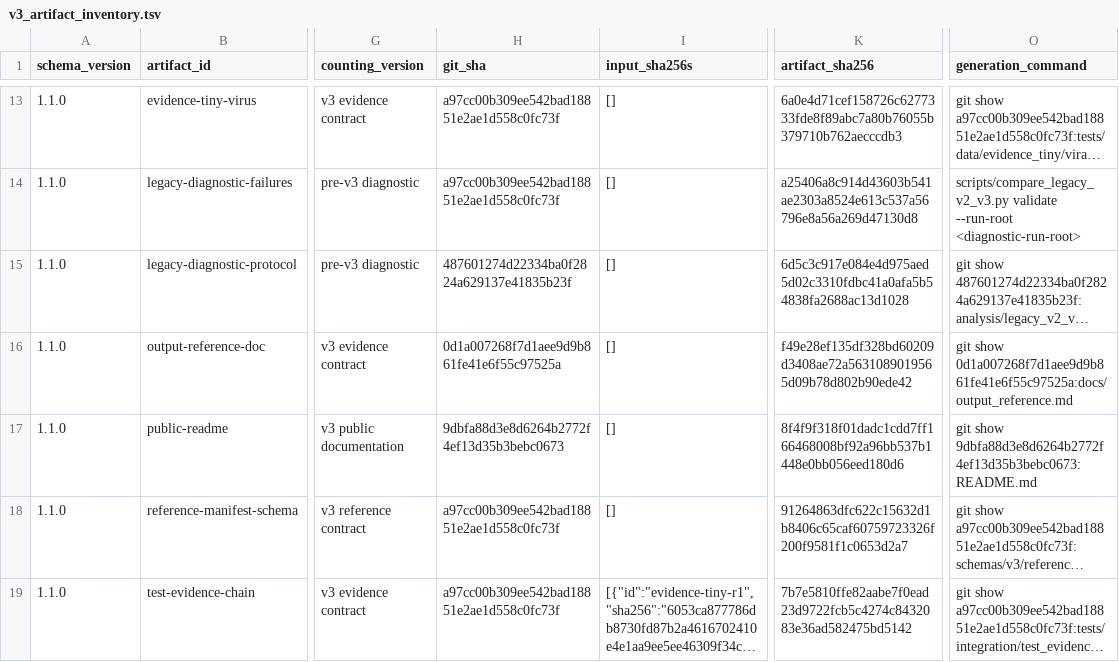
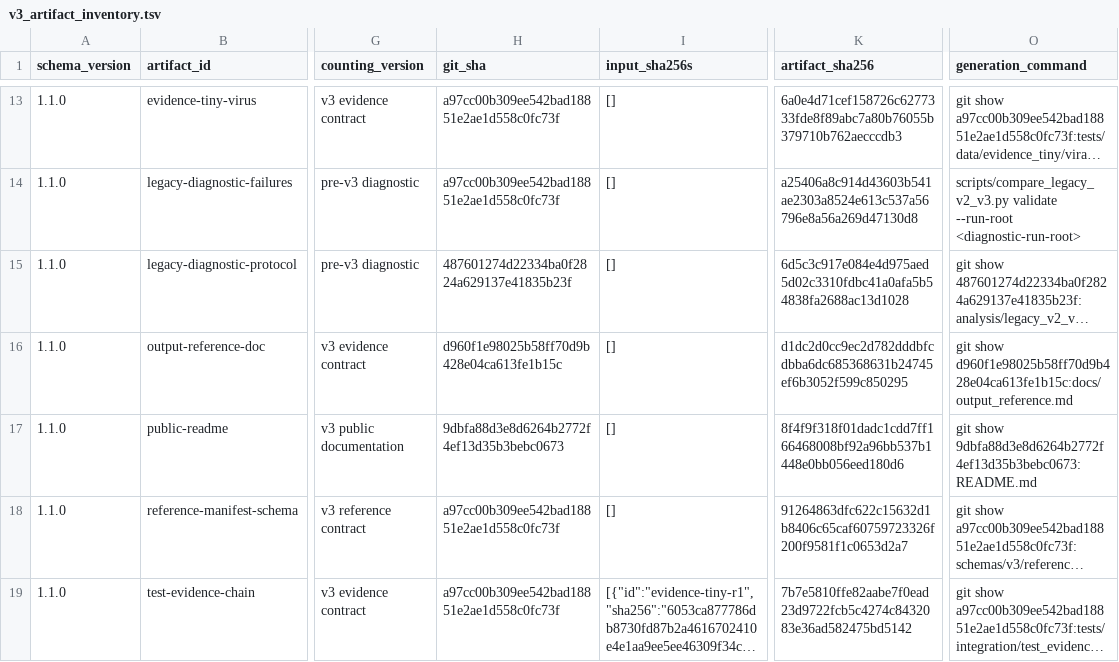
Before and after one commit to mdmanurung/ViralScan, a TSV file: analysis/v3_artifact_inventory.tsv, drawn as a sheet; only a part is shown, gaps mark what is left out; long unchanged cells end in …; the diff names each change by its address in the sheet, - before the commit and + after, or states it on an @@ line.

```diff
--- a/analysis/v3_artifact_inventory.tsv
+++ b/analysis/v3_artifact_inventory.tsv
-H16 (git_sha): 0d1a007268f7d1aee9d9b861fe41e6f55c97525a
+H16 (git_sha): d960f1e98025b58ff70d9b428e04ca613fe1b15c
-K16 (artifact_sha256): f49e28ef135df328bd60209d3408ae72a5631089019565d09b78d802b90ede42
+K16 (artifact_sha256): d1dc2d0cc9ec2d782dddbfcdbba6dc685368631b24745ef6b3052f599c850295
-O16 (generation_command): git show 0d1a007268f7d1aee9d9b861fe41e6f55c97525a:docs/output_reference.md
+O16 (generation_command): git show d960f1e98025b58ff70d9b428e04ca613fe1b15c:docs/output_reference.md
```
